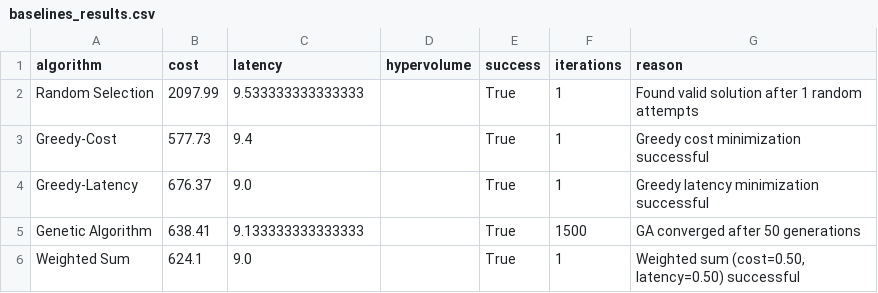
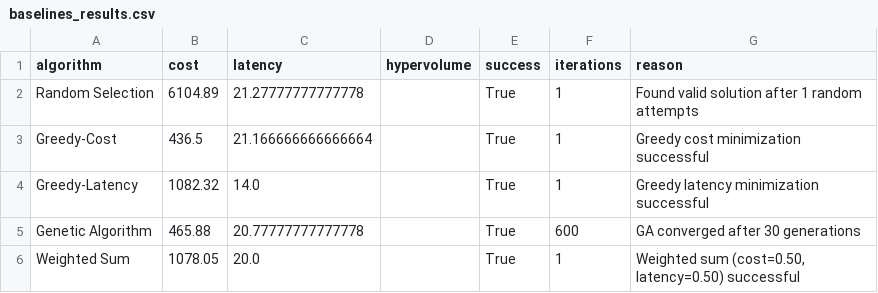
Before and after one commit to florinolariuip/CloudMigrationFramework, a CSV file: backend/results/baselines_results.csv, drawn as a sheet.

```diff
--- a/backend/results/baselines_results.csv
+++ b/backend/results/baselines_results.csv
@@ -1,6 +1,6 @@
 algorithm,cost,latency,hypervolume,success,iterations,reason
-Random Selection,2097.99,9.533333333333333,,True,1,Found valid solution after 1 random attempts
-Greedy-Cost,577.73,9.4,,True,1,Greedy cost minimization successful
-Greedy-Latency,676.37,9.0,,True,1,Greedy latency minimization successful
-Genetic Algorithm,638.41,9.133333333333333,,True,1500,GA converged after 50 generations
-Weighted Sum,624.1,9.0,,True,1,"Weighted sum (cost=0.50, latency=0.50) successful"
+Random Selection,6104.89,21.27777777777778,,True,1,Found valid solution after 1 random attempts
+Greedy-Cost,436.5,21.166666666666664,,True,1,Greedy cost minimization successful
+Greedy-Latency,1082.32,14.0,,True,1,Greedy latency minimization successful
+Genetic Algorithm,465.88,20.77777777777778,,True,600,GA converged after 30 generations
+Weighted Sum,1078.05,20.0,,True,1,"Weighted sum (cost=0.50, latency=0.50) successful"
```
Also changed, not shown: backend/results/moead_results.csv, backend/results/nsga2_results.csv, 52 other files.
